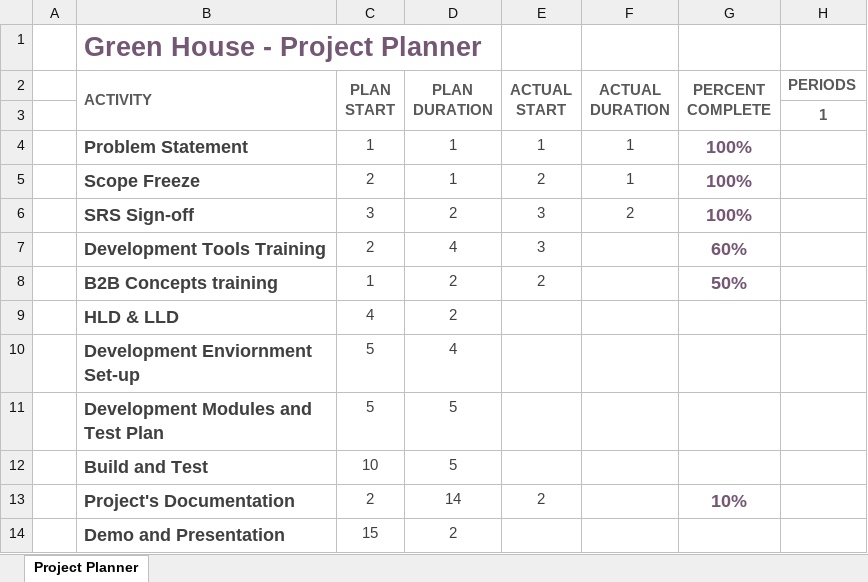
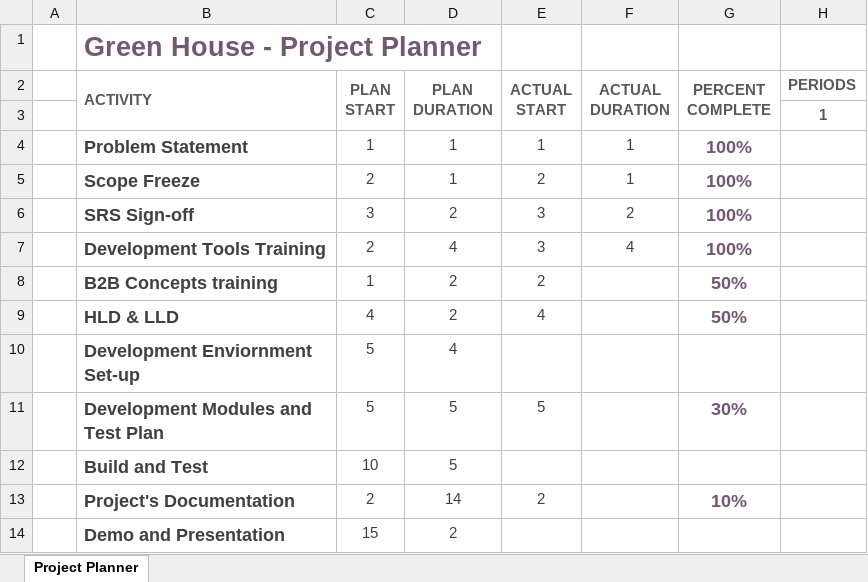
Before and after one commit to Satyajit-84568/Documents, an Excel workbook: Gantt project planner - RIMS MCA Group 3 .xlsx, sheet Project Planner, drawn as a sheet; only a part is shown; values as stored, in another font and other column widths than the file's, no borders; conditional formats not drawn; the diff names each change by its address in the sheet, - before the commit and + after, or states it on an @@ line.

Commit message:
Updated the Gantt chart for the project

```diff
--- a/Gantt project planner - RIMS MCA Group 3 .xlsx (sheet Project Planner)
+++ b/Gantt project planner - RIMS MCA Group 3 .xlsx (sheet Project Planner)
-F7 (ACTUAL DURATION): (empty)
+F7 (ACTUAL DURATION): 4
-G7 (PERCENT COMPLETE): 60%
+G7 (PERCENT COMPLETE): 100%
-E9 (ACTUAL START): (empty)
+E9 (ACTUAL START): 4
-G9 (PERCENT COMPLETE): (empty)
+G9 (PERCENT COMPLETE): 50%
-E11 (ACTUAL START): (empty)
+E11 (ACTUAL START): 5
-G11 (PERCENT COMPLETE): (empty)
+G11 (PERCENT COMPLETE): 30%
```
